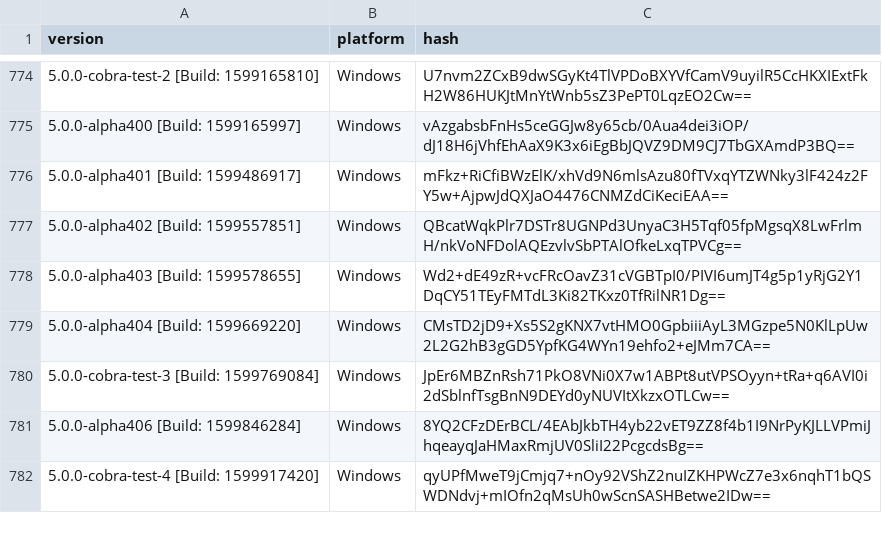
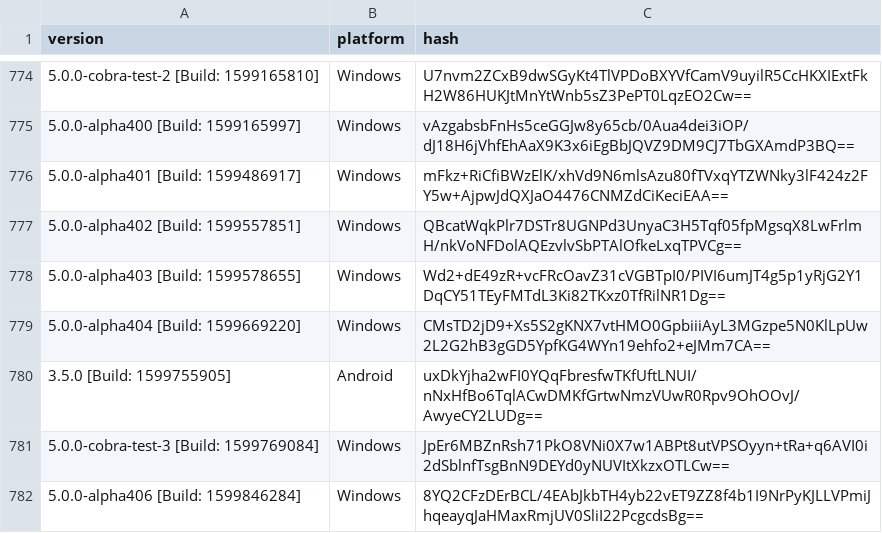
Before and after one commit to ReSpeak/tsdeclarations, a CSV file: Versions.csv, drawn as a sheet; only a part is shown, gaps mark what is left out; the shorter side is filled out with more unchanged rows.

Commit message:
Added new version: 3.5.0 [Build: 1599755905],Android

```diff
--- a/Versions.csv
+++ b/Versions.csv
@@ -779,2 +779,3 @@ version,platform,hash
 5.0.0-alpha404 [Build: 1599669220],Windows,CMsTD2jD9+Xs5S2gKNX7vtHMO0GpbiiiAyL3MGzpe5N0KlLpUw2L2G2hB3gGD5YpfKG4WYn19ehfo2+eJMm7CA==
+3.5.0 [Build: 1599755905],Android,uxDkYjha2wFI0YQqFbresfwTKfUftLNUI/nNxHfBo6TqlACwDMKfGrtwNmzVUwR0Rpv9OhOOvJ/AwyeCY2LUDg==
 5.0.0-cobra-test-3 [Build: 1599769084],Windows,JpEr6MBZnRsh71PkO8VNi0X7w1ABPt8utVPSOyyn+tRa+q6AVI0i2dSblnfTsgBnN9DEYd0yNUVItXkzxOTLCw==
```
